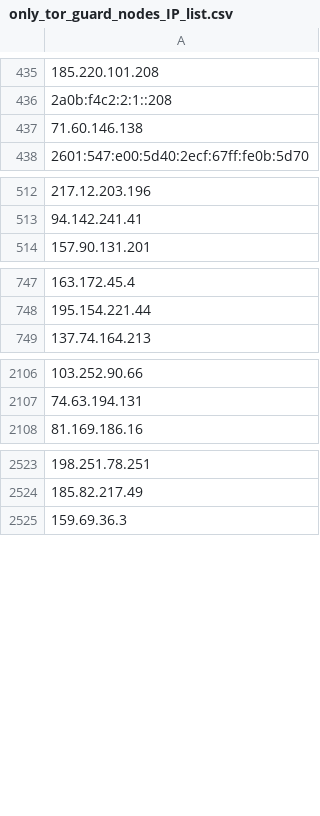
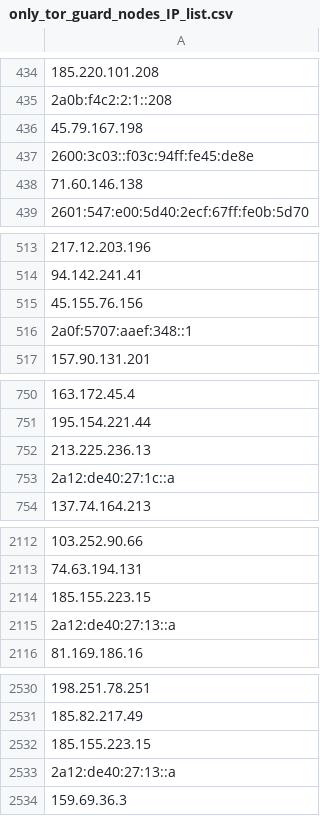
Before and after one commit to onlyforbakup/awesome-lists, a CSV file: Lists/TOR/only_tor_guard_nodes_IP_list.csv, drawn as a sheet; only a part is shown, gaps mark what is left out; the diff covers the shown part only; the diff names each change by its address in the sheet, - before the commit and + after, or states it on an @@ line.

```diff
--- a/Lists/TOR/only_tor_guard_nodes_IP_list.csv
+++ b/Lists/TOR/only_tor_guard_nodes_IP_list.csv
+row 436: 45.79.167.198
+row 437: 2600:3c03::f03c:94ff:fe45:de8e
+row 515: 45.155.76.156
+row 516: 2a0f:5707:aaef:348::1
+row 752: 213.225.236.13
+row 753: 2a12:de40:27:1c::a
+row 2114: 185.155.223.15
+row 2115: 2a12:de40:27:13::a
+row 2532: 185.155.223.15
+row 2533: 2a12:de40:27:13::a
```
Also changed, not shown: 3 added rows and 5 removed rows elsewhere in this file, Lists/TOR/only_tor_exit_nodes_IP_list.csv, 2 other files.
